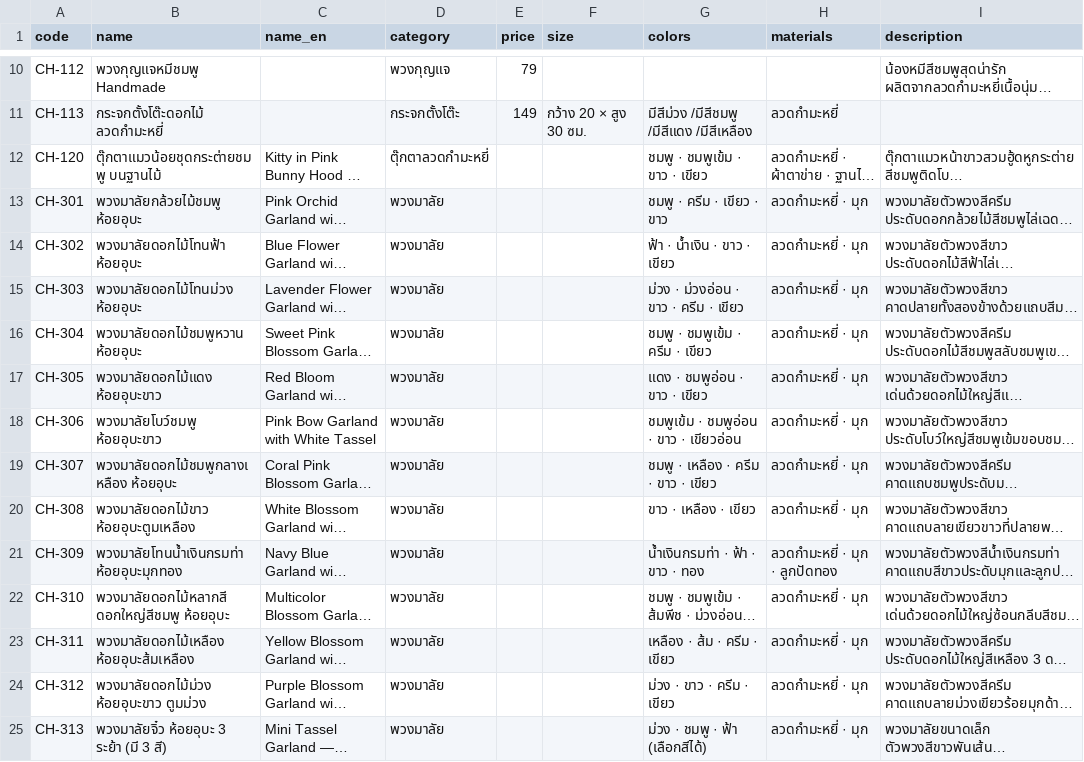
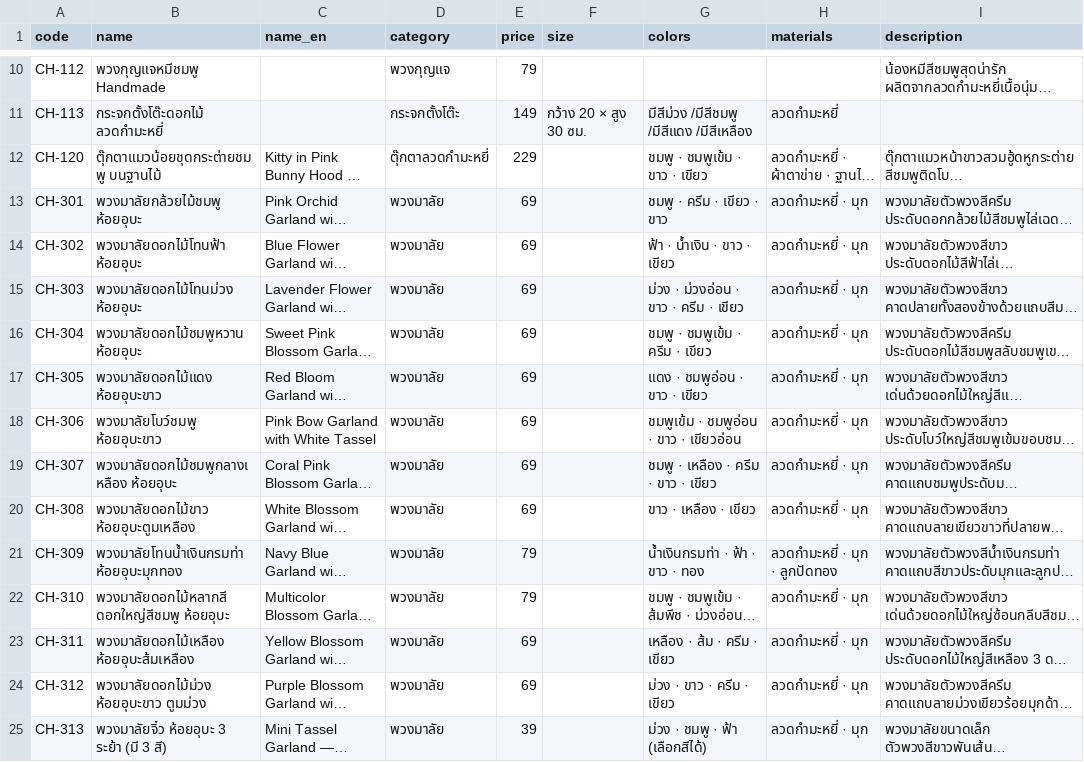
Before and after one commit to chana-velvetbloom/chana-velvetbloom.github.io, a CSV file: data/products.csv, drawn as a sheet; only a part is shown, gaps mark what is left out; long unchanged cells end in …; the diff covers the shown part only; the diff names each change by its address in the sheet, - before the commit and + after, or states it on an @@ line.

Commit message:
อัปเดตสินค้า 105 รายการ

```diff
--- a/data/products.csv
+++ b/data/products.csv
-E12 (price): (empty)
+E12 (price): 229
-E13:E20 (price): (empty)
+E13:E20 (price): 69
-E21:E22 (price): (empty)
+E21:E22 (price): 79
-E23:E24 (price): (empty)
+E23:E24 (price): 69
-E25 (price): (empty)
+E25 (price): 39
```
Also changed, not shown: 80 edited cells elsewhere in this file.
